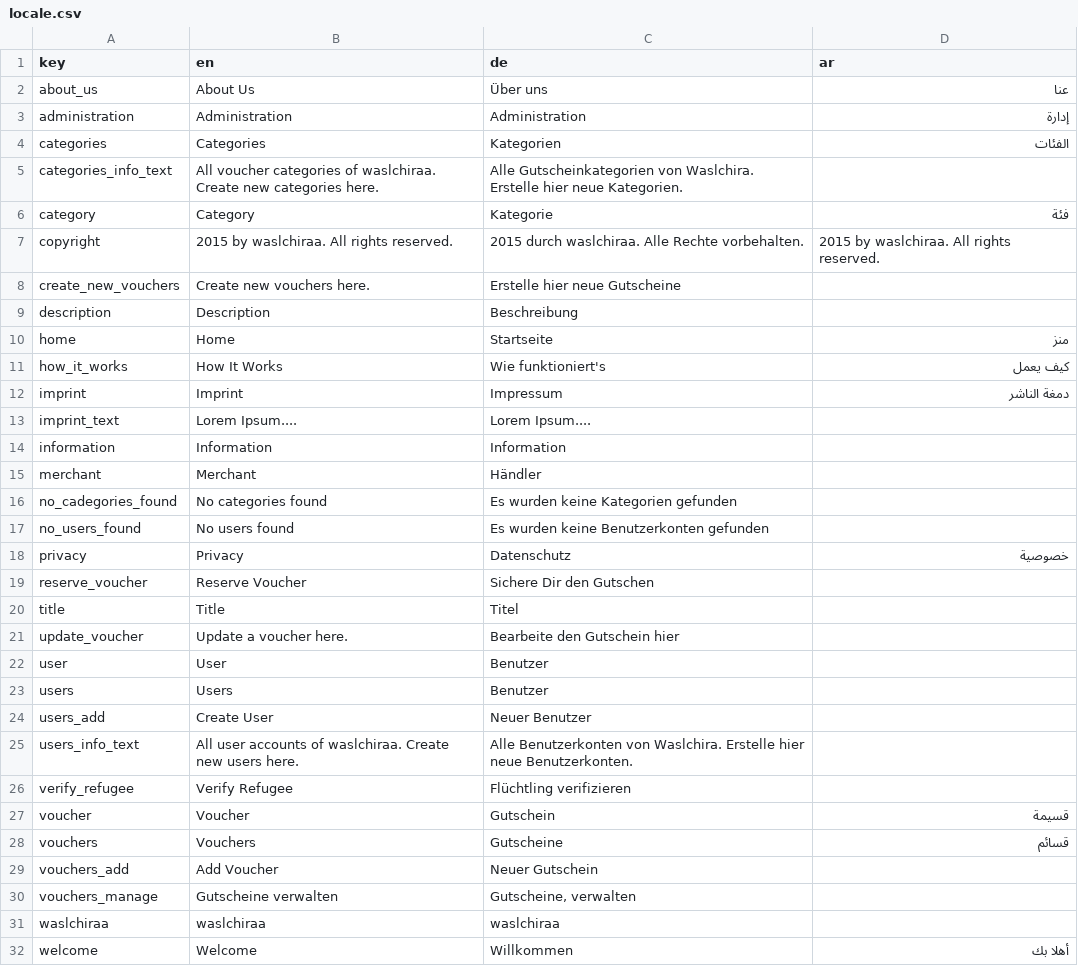
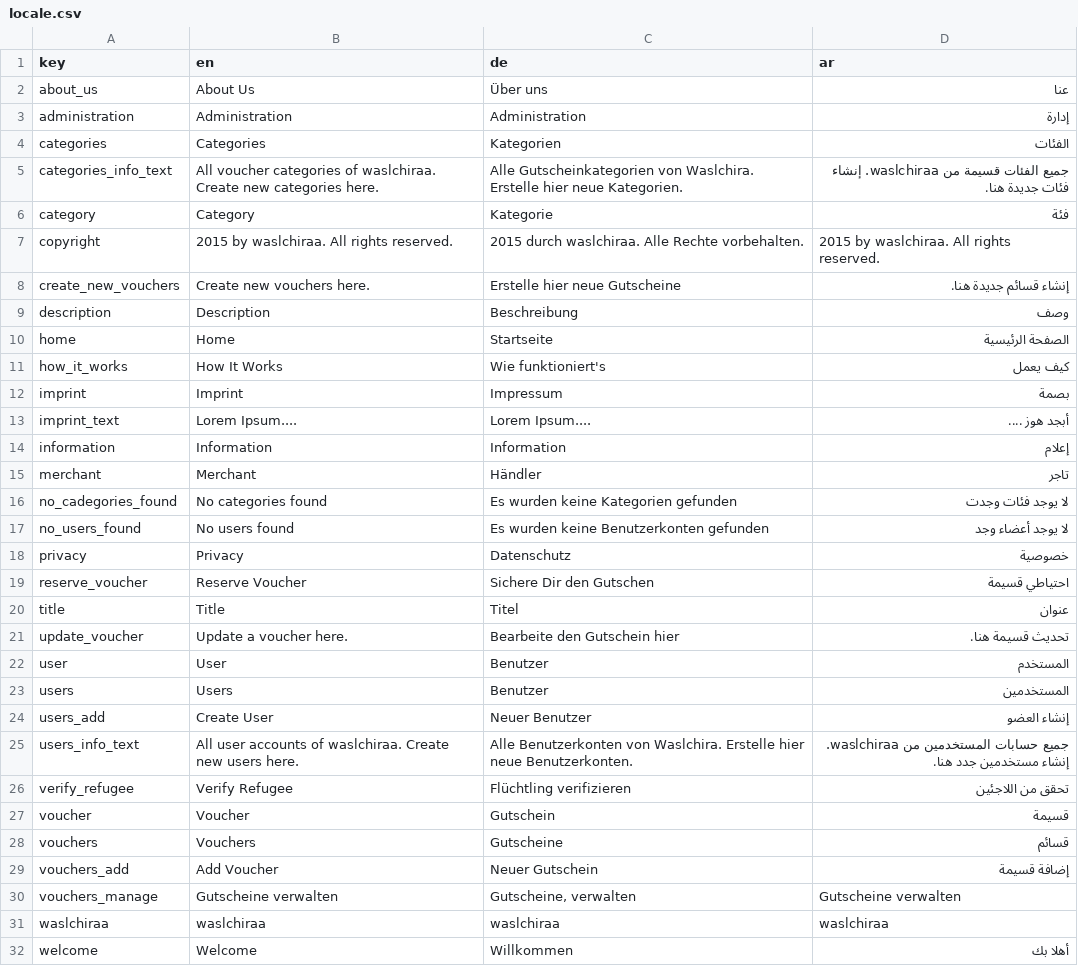
Before and after one commit to himate/himate, a CSV file: tools/locales/locale.csv, drawn as a sheet; only a part is shown; the diff covers the shown part only.

Commit message:
added translations

```diff
--- a/tools/locales/locale.csv
+++ b/tools/locales/locale.csv
@@ -4,32 +4,32 @@ administration,Administration,Administration,إدارة
 categories,Categories,Kategorien,الفئات
-categories_info_text,All voucher categories of waslchiraa. Create new categories here.,"Alle Gutscheinkategorien von Waslchira. Erstelle hier neue Kategorien.
-",
+categories_info_text,All voucher categories of waslchiraa. Create new categories here.,"Alle Gutscheinkategorien von Waslchira. Erstelle hier neue Kategorien.
+",جميع الفئات قسيمة من waslchiraa. إنشاء فئات جديدة هنا.
 category,Category,Kategorie,فئة
 copyright,2015 by waslchiraa. All rights reserved.,2015 durch waslchiraa. Alle Rechte vorbehalten.,2015 by waslchiraa. All rights reserved.
-create_new_vouchers,Create new vouchers here.,Erstelle hier neue Gutscheine,
-description,Description,Beschreibung,
-home,Home,Startseite,منز
+create_new_vouchers,Create new vouchers here.,Erstelle hier neue Gutscheine,إنشاء قسائم جديدة هنا.
+description,Description,Beschreibung,وصف
+home,Home,Startseite,الصفحة الرئيسية
 how_it_works,How It Works,Wie funktioniert's,كيف يعمل
-imprint,Imprint,Impressum,دمغة الناشر
-imprint_text,Lorem Ipsum....,Lorem Ipsum....,
-information,Information,Information,
-merchant,Merchant,Händler,
-no_cadegories_found,No categories found,Es wurden keine Kategorien gefunden,
-no_users_found,No users found,Es wurden keine Benutzerkonten gefunden,
+imprint,Imprint,Impressum,بصمة
+imprint_text,Lorem Ipsum....,Lorem Ipsum....,أبجد هوز ....
+information,Information,Information,إعلام
+merchant,Merchant,Händler,تاجر
+no_cadegories_found,No categories found,Es wurden keine Kategorien gefunden,لا يوجد فئات وجدت
+no_users_found,No users found,Es wurden keine Benutzerkonten gefunden,لا يوجد أعضاء وجد
 privacy,Privacy,Datenschutz,خصوصية
-reserve_voucher,Reserve Voucher,Sichere Dir den Gutschen,
-title,Title,Titel,
-update_voucher,Update a voucher here.,"Bearbeite den Gutschein hier
-",
-user,User,Benutzer,
-users,Users,Benutzer,
-users_add,Create User,Neuer Benutzer,
-users_info_text,All user accounts of waslchiraa. Create new users here.,"Alle Benutzerkonten von Waslchira. Erstelle hier neue Benutzerkonten.
-",
-verify_refugee,Verify Refugee,Flüchtling verifizieren,
+reserve_voucher,Reserve Voucher,Sichere Dir den Gutschen,احتياطي قسيمة
+title,Title,Titel,عنوان
+update_voucher,Update a voucher here.,"Bearbeite den Gutschein hier
+",تحديث قسيمة هنا.
+user,User,Benutzer,المستخدم
+users,Users,Benutzer,المستخدمين
+users_add,Create User,Neuer Benutzer,إنشاء العضو
+users_info_text,All user accounts of waslchiraa. Create new users here.,"Alle Benutzerkonten von Waslchira. Erstelle hier neue Benutzerkonten.
+",جميع حسابات المستخدمين من waslchiraa. إنشاء مستخدمين جدد هنا.
+verify_refugee,Verify Refugee,Flüchtling verifizieren,تحقق من اللاجئين
 voucher,Voucher,Gutschein,قسيمة
 vouchers,Vouchers,Gutscheine,قسائم
-vouchers_add,Add Voucher,Neuer Gutschein,
-vouchers_manage,Gutscheine verwalten,"Gutscheine, verwalten",
-waslchiraa,waslchiraa,waslchiraa,
+vouchers_add,Add Voucher,Neuer Gutschein,إضافة قسيمة
+vouchers_manage,Gutscheine verwalten,"Gutscheine, verwalten",Gutscheine verwalten
+waslchiraa,waslchiraa,waslchiraa,waslchiraa
 welcome,Welcome,Willkommen,أهلا بك
```
Also changed, not shown: 22 added rows elsewhere in this file, 13 other files.
